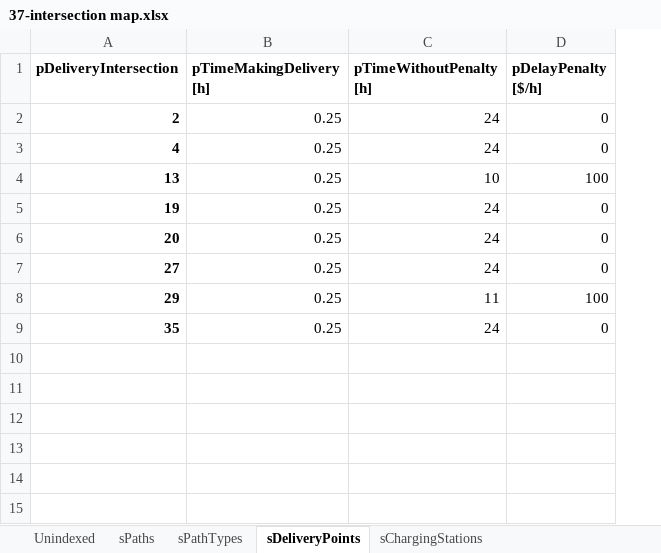
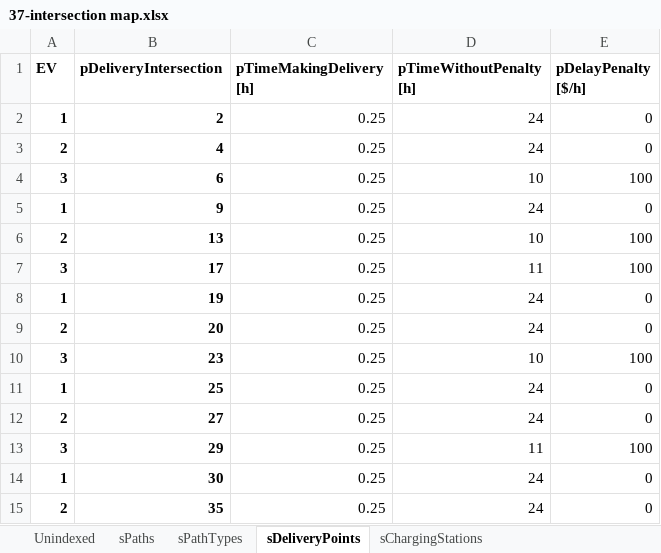
Before and after one commit to RodrigoCastroF/TFM-EV-Routing, an Excel workbook: data/37-intersection map.xlsx, sheet sDeliveryPoints, drawn as a sheet; values as stored, in another font and other column widths than the file's, no borders; addresses are those after the commit; the diff names each change by its address in the sheet, - before the commit and + after, or states it on an @@ line.

Commit message:
Filter delivery points by EV

```diff
--- a/data/37-intersection map.xlsx (sheet sDeliveryPoints)
+++ b/data/37-intersection map.xlsx (sheet sDeliveryPoints)
+column A (EV), rows 2-3: 1 | 2; row 6: 2; rows 8-9: 1 | 2; rows 12-13: 2 | 3; row 15: 2
+row 4: 3 | 6 | 0.25 | 10 | 100
+row 5: 1 | 9 | 0.25 | 24 | 0
+row 7: 3 | 17 | 0.25 | 11 | 100
+row 10: 3 | 23 | 0.25 | 10 | 100
+row 11: 1 | 25 | 0.25 | 24 | 0
+row 14: 1 | 30 | 0.25 | 24 | 0
```
Also changed, not shown: sheet sPaths, sheet sChargingStations, sheet sPathTypes, 4 other files.
